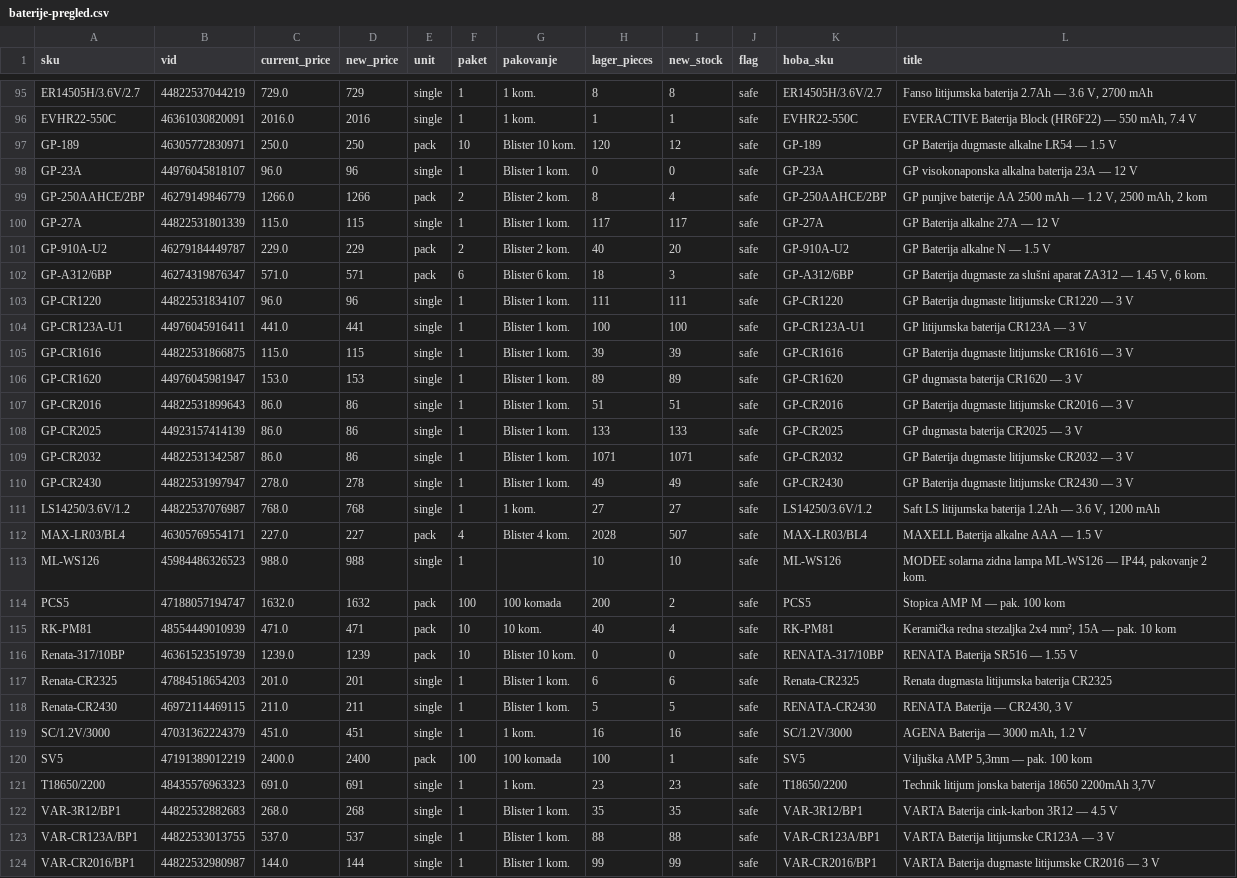
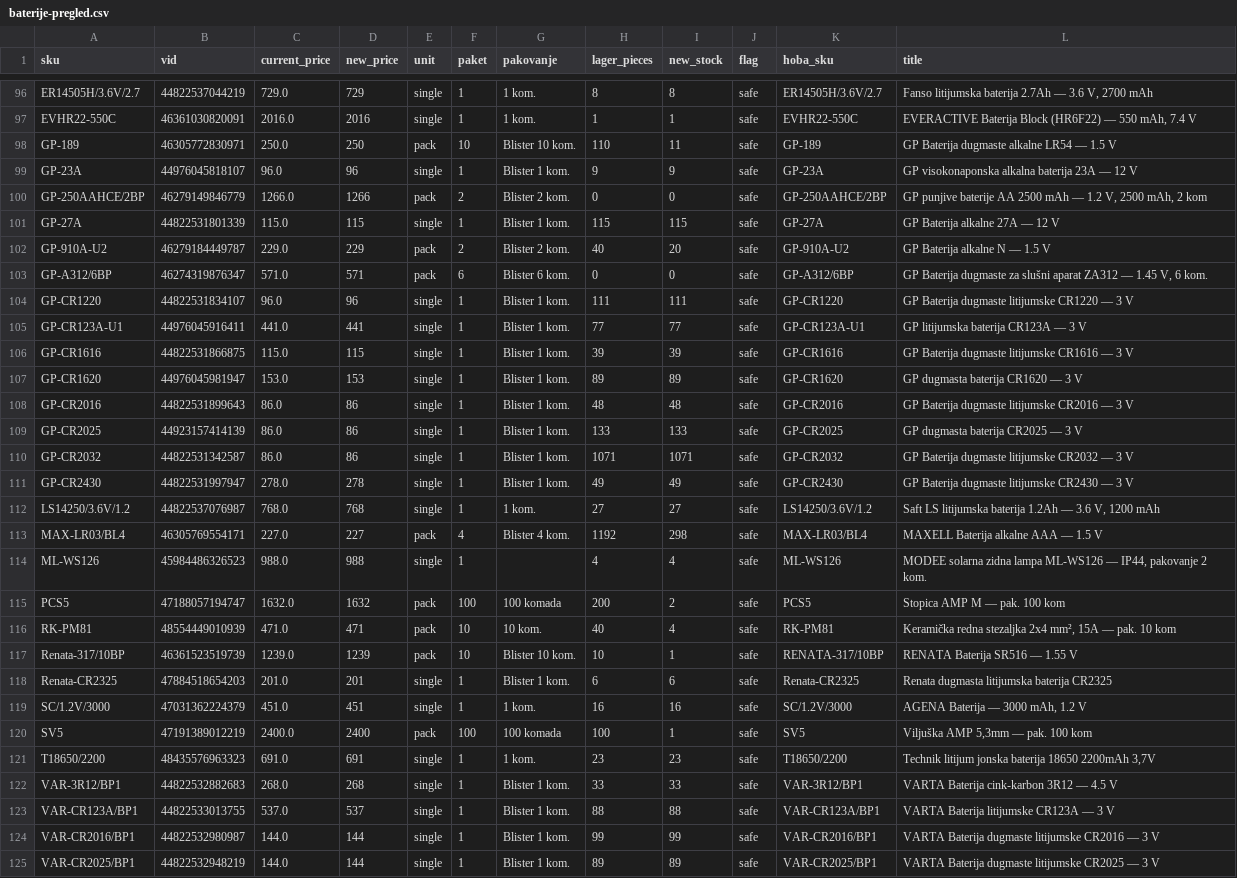
Before and after one commit to 81sajo-sketch/hoba-elementa-mirror, a CSV file: baterije-pregled.csv, drawn as a sheet; only a part is shown, gaps mark what is left out; the shorter side is filled out with more unchanged rows; the diff covers the shown part only.

```diff
--- a/baterije-pregled.csv
+++ b/baterije-pregled.csv
@@ -96,13 +97,13 @@ ER14505H/3.6V/2.7,44822537044219,729.0,729,single,1,1 kom.,8,8,safe,ER14505H/3.6
 EVHR22-550C,46361030820091,2016.0,2016,single,1,1 kom.,1,1,safe,EVHR22-550C,"EVERACTIVE Baterija Block (HR6F22) — 550 mAh, 7.4 V"
-GP-189,46305772830971,250.0,250,pack,10,Blister 10 kom.,120,12,safe,GP-189,GP Baterija dugmaste alkalne LR54 — 1.5 V
-GP-23A,44976045818107,96.0,96,single,1,Blister 1 kom.,0,0,safe,GP-23A,GP visokonaponska alkalna baterija 23A — 12 V
-GP-250AAHCE/2BP,46279149846779,1266.0,1266,pack,2,Blister 2 kom.,8,4,safe,GP-250AAHCE/2BP,"GP punjive baterije AA 2500 mAh — 1.2 V, 2500 mAh, 2 kom"
-GP-27A,44822531801339,115.0,115,single,1,Blister 1 kom.,117,117,safe,GP-27A,GP Baterija alkalne 27A — 12 V
+GP-189,46305772830971,250.0,250,pack,10,Blister 10 kom.,110,11,safe,GP-189,GP Baterija dugmaste alkalne LR54 — 1.5 V
+GP-23A,44976045818107,96.0,96,single,1,Blister 1 kom.,9,9,safe,GP-23A,GP visokonaponska alkalna baterija 23A — 12 V
+GP-250AAHCE/2BP,46279149846779,1266.0,1266,pack,2,Blister 2 kom.,0,0,safe,GP-250AAHCE/2BP,"GP punjive baterije AA 2500 mAh — 1.2 V, 2500 mAh, 2 kom"
+GP-27A,44822531801339,115.0,115,single,1,Blister 1 kom.,115,115,safe,GP-27A,GP Baterija alkalne 27A — 12 V
 GP-910A-U2,46279184449787,229.0,229,pack,2,Blister 2 kom.,40,20,safe,GP-910A-U2,GP Baterija alkalne N — 1.5 V
-GP-A312/6BP,46274319876347,571.0,571,pack,6,Blister 6 kom.,18,3,safe,GP-A312/6BP,"GP Baterija dugmaste za slušni aparat ZA312 — 1.45 V, 6 kom."
+GP-A312/6BP,46274319876347,571.0,571,pack,6,Blister 6 kom.,0,0,safe,GP-A312/6BP,"GP Baterija dugmaste za slušni aparat ZA312 — 1.45 V, 6 kom."
 GP-CR1220,44822531834107,96.0,96,single,1,Blister 1 kom.,111,111,safe,GP-CR1220,GP Baterija dugmaste litijumske CR1220 — 3 V
-GP-CR123A-U1,44976045916411,441.0,441,single,1,Blister 1 kom.,100,100,safe,GP-CR123A-U1,GP litijumska baterija CR123A — 3 V
+GP-CR123A-U1,44976045916411,441.0,441,single,1,Blister 1 kom.,77,77,safe,GP-CR123A-U1,GP litijumska baterija CR123A — 3 V
 GP-CR1616,44822531866875,115.0,115,single,1,Blister 1 kom.,39,39,safe,GP-CR1616,GP Baterija dugmaste litijumske CR1616 — 3 V
 GP-CR1620,44976045981947,153.0,153,single,1,Blister 1 kom.,89,89,safe,GP-CR1620,GP dugmasta baterija CR1620 — 3 V
-GP-CR2016,44822531899643,86.0,86,single,1,Blister 1 kom.,51,51,safe,GP-CR2016,GP Baterija dugmaste litijumske CR2016 — 3 V
+GP-CR2016,44822531899643,86.0,86,single,1,Blister 1 kom.,48,48,safe,GP-CR2016,GP Baterija dugmaste litijumske CR2016 — 3 V
 GP-CR2025,44923157414139,86.0,86,single,1,Blister 1 kom.,133,133,safe,GP-CR2025,GP dugmasta baterija CR2025 — 3 V
@@ -111,9 +112,8 @@ GP-CR2430,44822531997947,278.0,278,single,1,Blister 1 kom.,49,49,safe,GP-CR2430,
 LS14250/3.6V/1.2,44822537076987,768.0,768,single,1,1 kom.,27,27,safe,LS14250/3.6V/1.2,"Saft LS litijumska baterija 1.2Ah — 3.6 V, 1200 mAh"
-MAX-LR03/BL4,46305769554171,227.0,227,pack,4,Blister 4 kom.,2028,507,safe,MAX-LR03/BL4,MAXELL Baterija alkalne AAA — 1.5 V
-ML-WS126,45984486326523,988.0,988,single,1,,10,10,safe,ML-WS126,"MODEE solarna zidna lampa ML-WS126 — IP44, pakovanje 2 kom."
+MAX-LR03/BL4,46305769554171,227.0,227,pack,4,Blister 4 kom.,1192,298,safe,MAX-LR03/BL4,MAXELL Baterija alkalne AAA — 1.5 V
+ML-WS126,45984486326523,988.0,988,single,1,,4,4,safe,ML-WS126,"MODEE solarna zidna lampa ML-WS126 — IP44, pakovanje 2 kom."
 PCS5,47188057194747,1632.0,1632,pack,100,100 komada,200,2,safe,PCS5,Stopica AMP M — pak. 100 kom
 RK-PM81,48554449010939,471.0,471,pack,10,10 kom.,40,4,safe,RK-PM81,"Keramička redna stezaljka 2x4 mm², 15A — pak. 10 kom"
-Renata-317/10BP,46361523519739,1239.0,1239,pack,10,Blister 10 kom.,0,0,safe,RENATA-317/10BP,RENATA Baterija SR516 — 1.55 V
+Renata-317/10BP,46361523519739,1239.0,1239,pack,10,Blister 10 kom.,10,1,safe,RENATA-317/10BP,RENATA Baterija SR516 — 1.55 V
 Renata-CR2325,47884518654203,201.0,201,single,1,Blister 1 kom.,6,6,safe,Renata-CR2325,Renata dugmasta litijumska baterija CR2325
-Renata-CR2430,46972114469115,211.0,211,single,1,Blister 1 kom.,5,5,safe,RENATA-CR2430,"RENATA Baterija — CR2430, 3 V"
 SC/1.2V/3000,47031362224379,451.0,451,single,1,1 kom.,16,16,safe,SC/1.2V/3000,"AGENA Baterija — 3000 mAh, 1.2 V"
@@ -121,3 +121,3 @@ SV5,47191389012219,2400.0,2400,pack,100,100 komada,100,1,safe,SV5,"Viljuška AMP
 T18650/2200,48435576963323,691.0,691,single,1,1 kom.,23,23,safe,T18650/2200,"Technik litijum jonska baterija 18650 2200mAh 3,7V"
-VAR-3R12/BP1,44822532882683,268.0,268,single,1,Blister 1 kom.,35,35,safe,VAR-3R12/BP1,VARTA Baterija cink-karbon 3R12 — 4.5 V
+VAR-3R12/BP1,44822532882683,268.0,268,single,1,Blister 1 kom.,33,33,safe,VAR-3R12/BP1,VARTA Baterija cink-karbon 3R12 — 4.5 V
 VAR-CR123A/BP1,44822533013755,537.0,537,single,1,Blister 1 kom.,88,88,safe,VAR-CR123A/BP1,VARTA Baterija litijumske CR123A — 3 V
```
Also changed, not shown: 1 added row and 82 edited cells elsewhere in this file, 2 other files.
